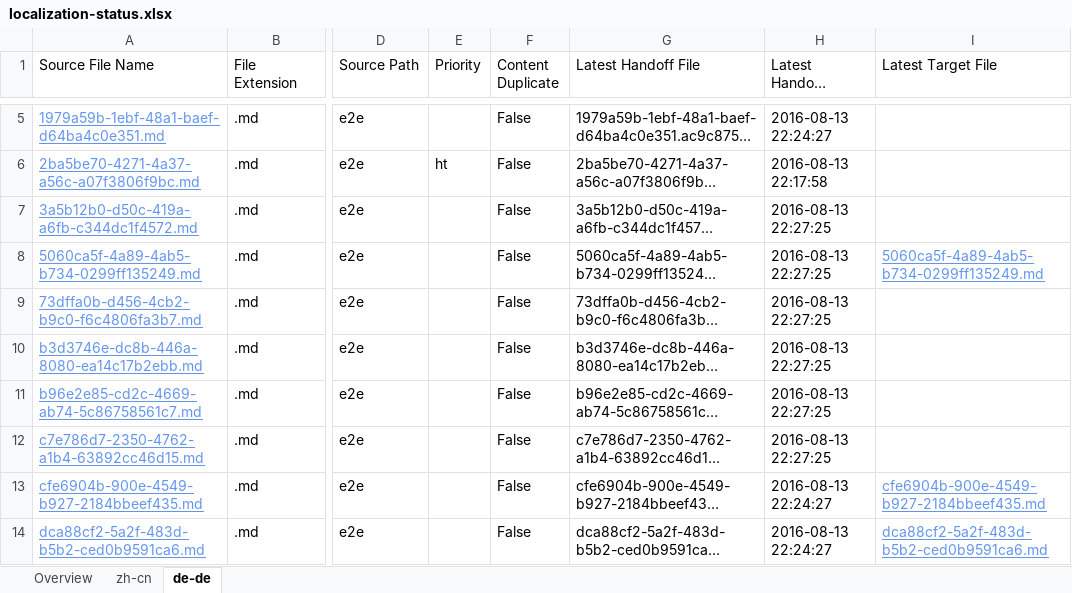
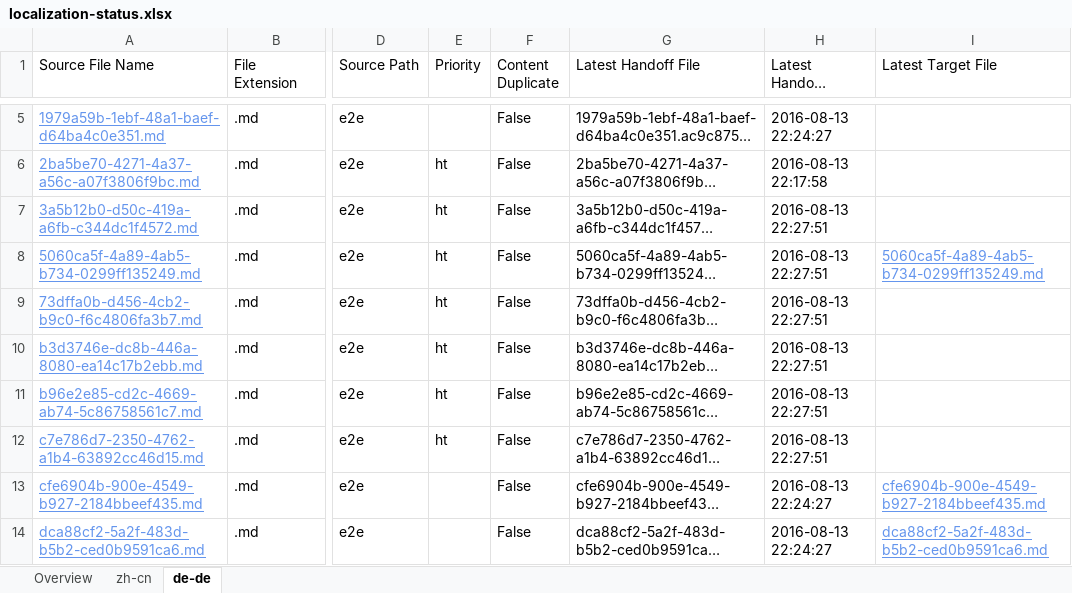
Before and after one commit to OpenLocalizationTestOrg/olhandback-e2e, an Excel workbook: ol-handback/OpenLocalizationTestOrg/oltest/ci/localization-status.xlsx, sheet de-de, drawn as a sheet; only a part is shown, gaps mark what is left out; long unchanged cells end in …; values as stored, in another font and other column widths than the file's, no borders; table styles not drawn; the diff names each change by its address in the sheet, - before the commit and + after, or states it on an @@ line.

Commit message:
Generate Report for Handoff

```diff
--- a/ol-handback/OpenLocalizationTestOrg/oltest/ci/localization-status.xlsx (sheet de-de)
+++ b/ol-handback/OpenLocalizationTestOrg/oltest/ci/localization-status.xlsx (sheet de-de)
-E7:E12 (Priority): (empty)
+E7:E12 (Priority): ht
-H7:H12 (Latest Handoff Datetime): 2016-08-13 22:27:25
+H7:H12 (Latest Handoff Datetime): 2016-08-13 22:27:51
```
Also changed, not shown: sheet zh-cn, sheet Overview.
